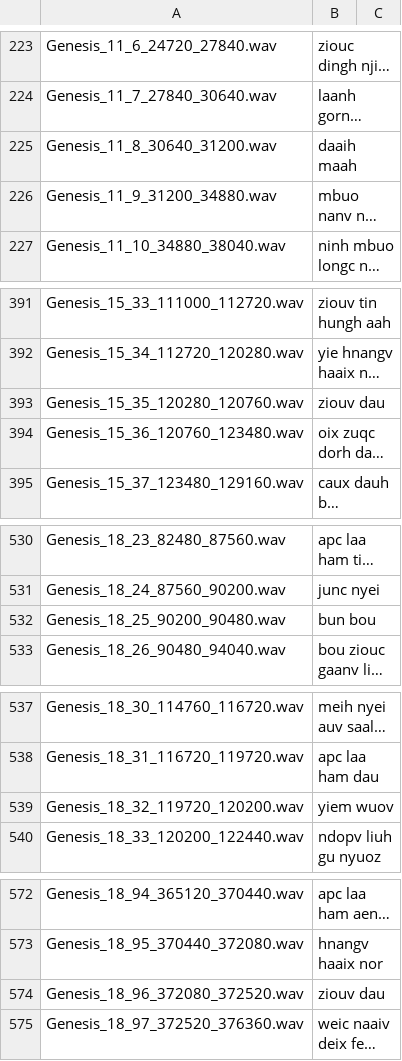
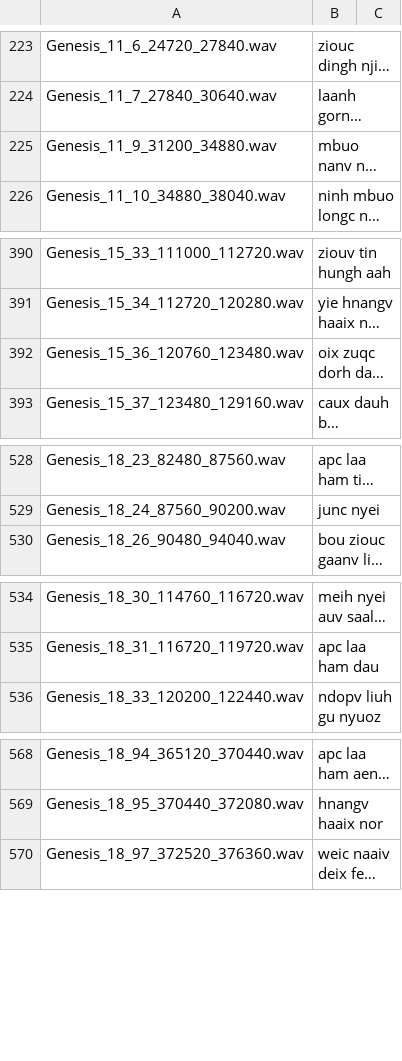
Before and after one commit to mightmay/MightLJSpeech, a CSV file: MightLJSpeech-1.1/metadata.csv, drawn as a sheet; only a part is shown, gaps mark what is left out; long unchanged cells end in …; the diff covers the shown part only; the diff names each change by its address in the sheet, - before the commit and + after, or states it on an @@ line.

```diff
--- a/MightLJSpeech-1.1/metadata.csv
+++ b/MightLJSpeech-1.1/metadata.csv
-row 225: Genesis_11_8_30640_31200.wav | daaih maah
-row 393: Genesis_15_35_120280_120760.wav | ziouv dau
-row 532: Genesis_18_25_90200_90480.wav | bun bou
-row 539: Genesis_18_32_119720_120200.wav | yiem wuov
-row 574: Genesis_18_96_372080_372520.wav | ziouv dau
```
Also changed, not shown: 13 removed rows elsewhere in this file, 29 other files.
